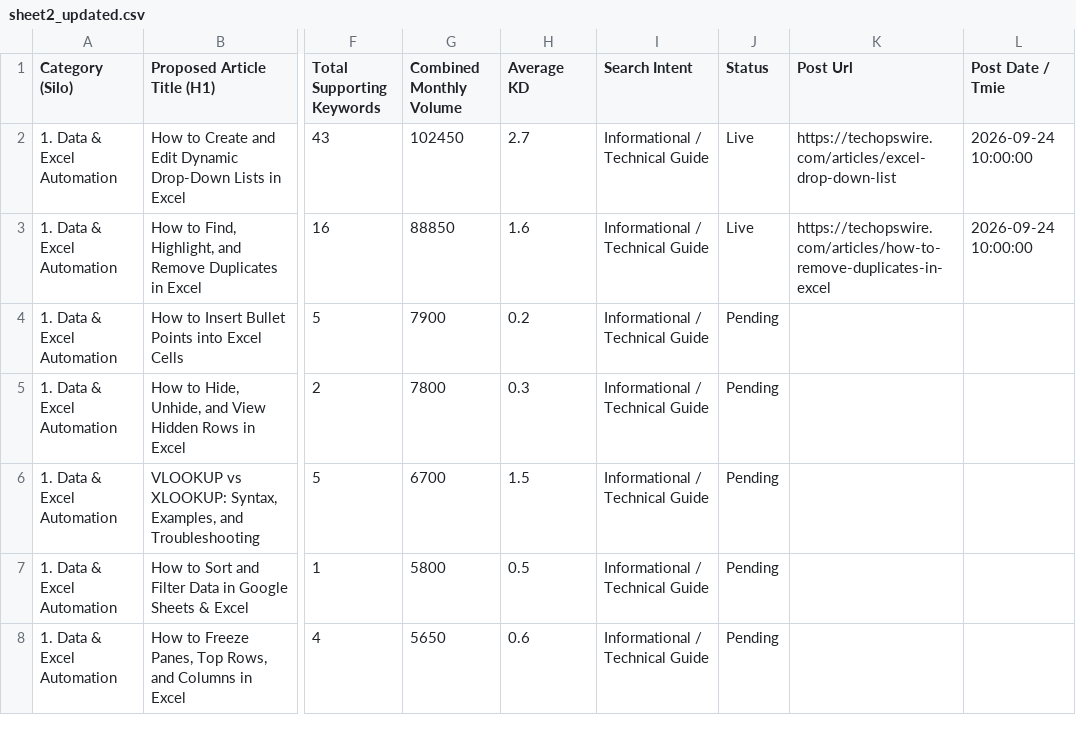
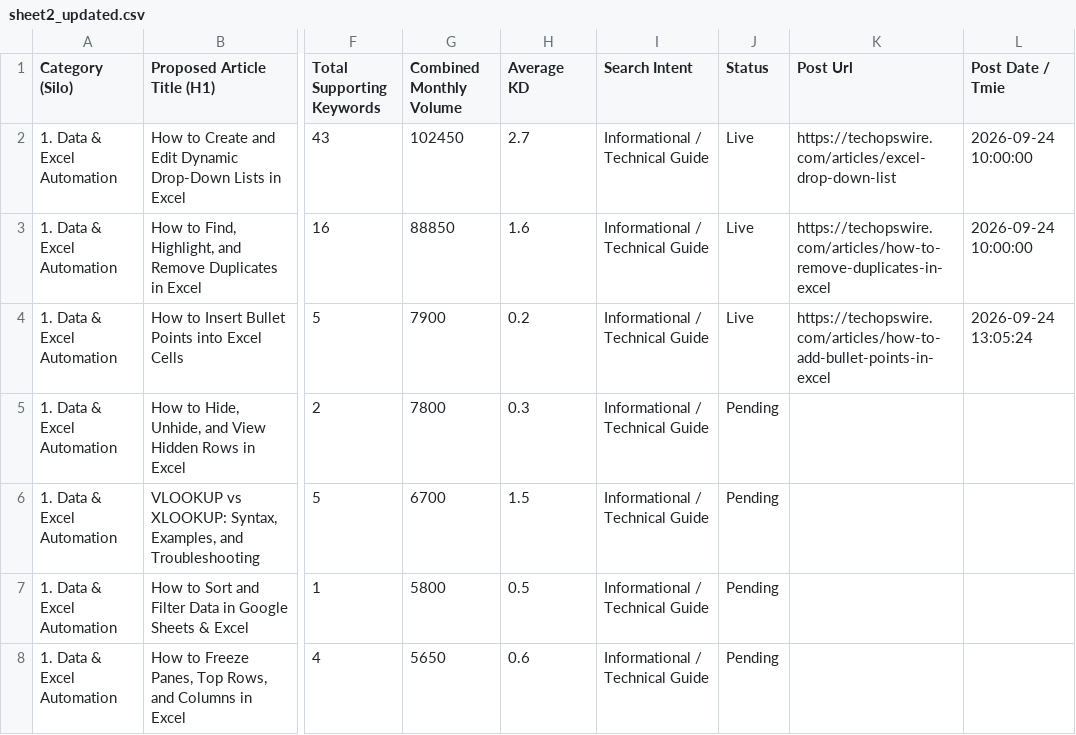
Before and after one commit to julianebaierr-gif/New-Tech-Website, a CSV file: scripts/sheet2_updated.csv, drawn as a sheet; only a part is shown, gaps mark what is left out; the diff names each change by its address in the sheet, - before the commit and + after, or states it on an @@ line.

```diff
--- a/scripts/sheet2_updated.csv
+++ b/scripts/sheet2_updated.csv
-J4 (Status): Pending
+J4 (Status): Live
-K4 (Post Url): (empty)
+K4 (Post Url): https://techopswire.com/articles/how-to-add-bullet-points-in-excel
-L4 (Post Date / Tmie): (empty)
+L4 (Post Date / Tmie): 2026-09-24 13:05:24
```
Also changed, not shown: scripts/sheet1_data.csv.
